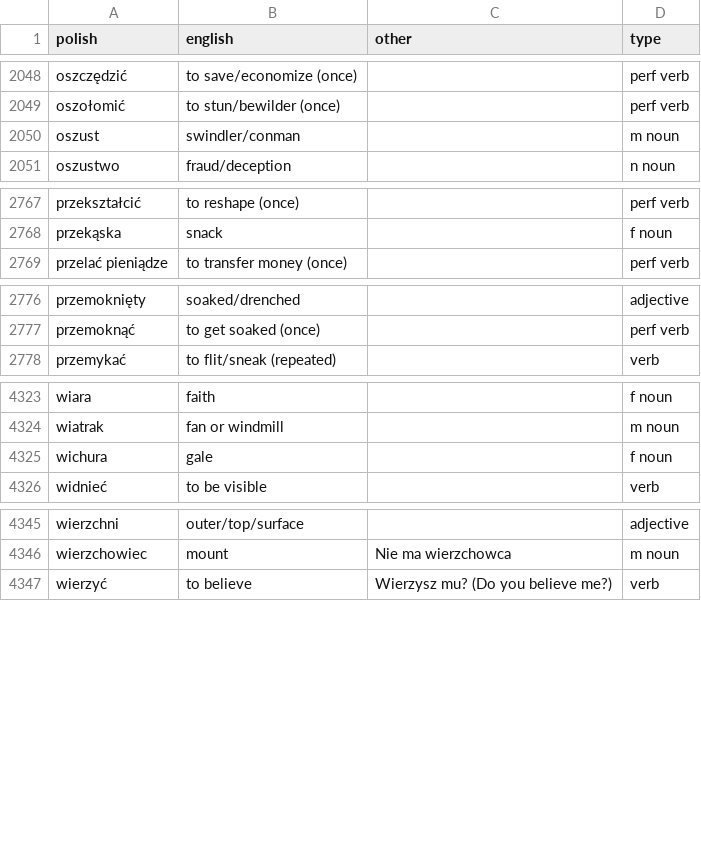
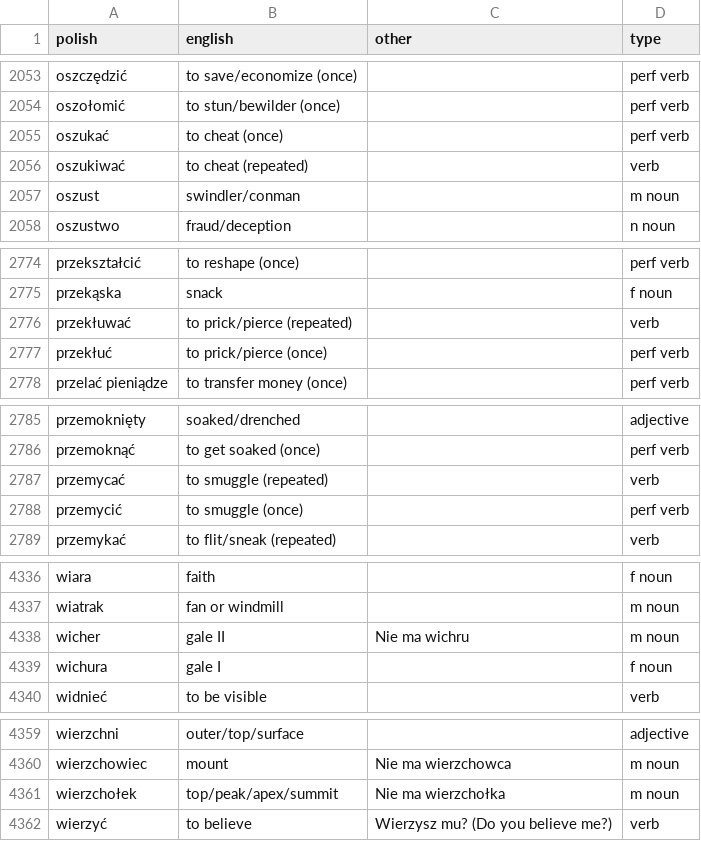
Before and after one commit to mikemcgowan/memrise-scraper-scala, a CSV file: memrise_database.csv, drawn as a sheet; only a part is shown, gaps mark what is left out; the diff covers the shown part only.

```diff
--- a/memrise_database.csv
+++ b/memrise_database.csv
@@ -2049,2 +2054,4 @@ oszczędzić,to save/economize (once),,perf verb
 oszołomić,to stun/bewilder (once),,perf verb
+oszukać,to cheat (once),,perf verb
+oszukiwać,to cheat (repeated),,verb
 oszust,swindler/conman,,m noun
@@ -2768,2 +2775,4 @@ przekształcić,to reshape (once),,perf verb
 przekąska,snack,,f noun
+przekłuwać,to prick/pierce (repeated),,verb
+przekłuć,to prick/pierce (once),,perf verb
 przelać pieniądze,to transfer money (once),,perf verb
@@ -2777,2 +2786,4 @@ przemoknięty,soaked/drenched,,adjective
 przemoknąć,to get soaked (once),,perf verb
+przemycać,to smuggle (repeated),,verb
+przemycić,to smuggle (once),,perf verb
 przemykać,to flit/sneak (repeated),,verb
@@ -4324,3 +4337,4 @@ wiara,faith,,f noun
 wiatrak,fan or windmill,,m noun
-wichura,gale,,f noun
+wicher,gale II,Nie ma wichru,m noun
+wichura,gale I,,f noun
 widnieć,to be visible,,verb
@@ -4346,2 +4360,3 @@ wierzchni,outer/top/surface,,adjective
 wierzchowiec,mount,Nie ma wierzchowca,m noun
+wierzchołek,top/peak/apex/summit,Nie ma wierzchołka,m noun
 wierzyć,to believe,Wierzysz mu? (Do you believe me?),verb
```
Also changed, not shown: 12 added rows and 1 edited cell elsewhere in this file, memrise_levels.csv.
